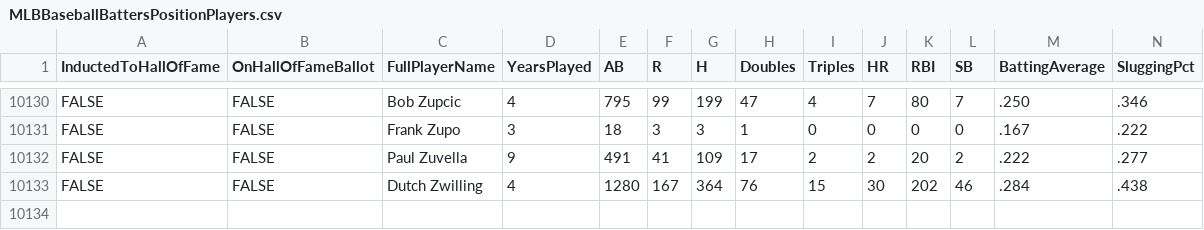
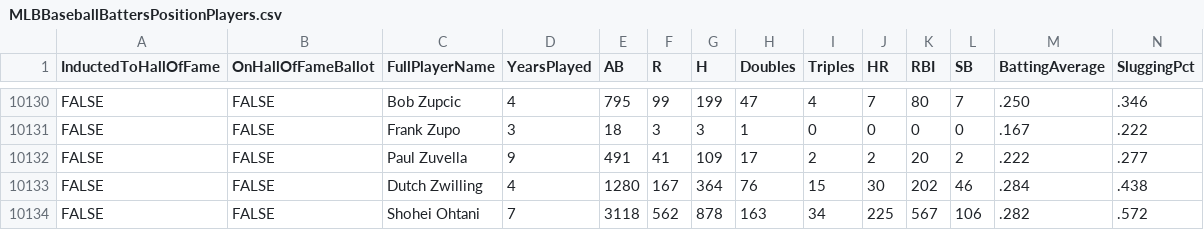
Before and after one commit to bartczernicki/MachineLearning-BaseballPrediction-BlazorApp, a CSV file: src/BaseballAIWorkbench/BaseballAIWorkbench.ApiService/Data/MLBBaseballBattersPositionPlayers.csv, drawn as a sheet; only a part is shown, gaps mark what is left out; rows hold the shown columns only; the diff names each change by its address in the sheet, - before the commit and + after, or states it on an @@ line.

Commit message:
Updated Data

```diff
--- a/src/BaseballAIWorkbench/BaseballAIWorkbench.ApiService/Data/MLBBaseballBattersPositionPlayers.csv
+++ b/src/BaseballAIWorkbench/BaseballAIWorkbench.ApiService/Data/MLBBaseballBattersPositionPlayers.csv
+row 10134: FALSE | FALSE | Shohei Ohtani | 7 | 3118 | 562 | 878 | 163 | 34 | 225 | 567 | 106 | .282 | .572
```
Also changed, not shown: src/BaseballAIWorkbench/BaseballAIWorkbench.Web/Data/MLBBaseballBattersPositionPlayers.csv.
